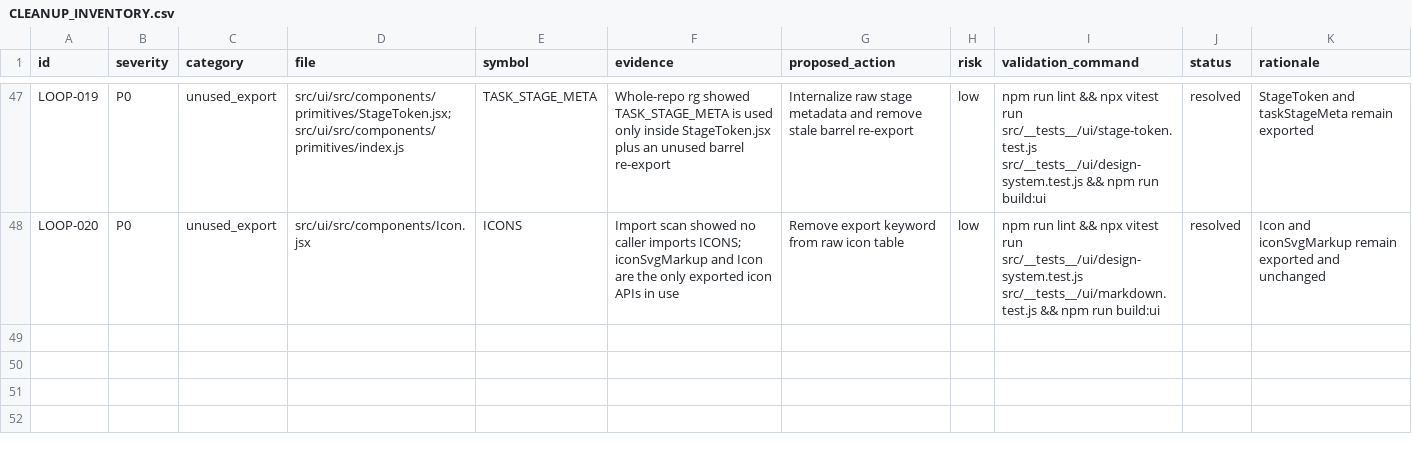
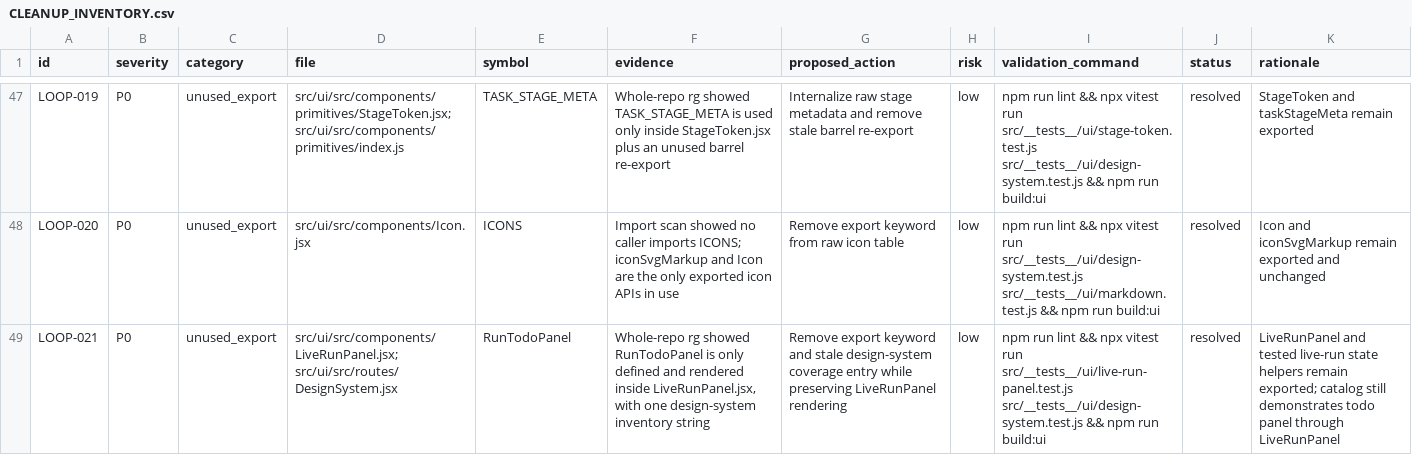
Before and after one commit to robertsreberski/worklab, a CSV file: .cleanup/CLEANUP_INVENTORY.csv, drawn as a sheet; only a part is shown, gaps mark what is left out; the diff names each change by its address in the sheet, - before the commit and + after, or states it on an @@ line.

Commit message:
Internalize live run todo panel

```diff
--- a/.cleanup/CLEANUP_INVENTORY.csv
+++ b/.cleanup/CLEANUP_INVENTORY.csv
+row 49: LOOP-021 | P0 | unused_export | src/ui/src/components/LiveRunPanel.jsx; src/ui/src/routes/DesignSystem.jsx | RunTodoPanel | Whole-repo rg showed RunTodoPanel is only defined and rendered inside LiveRunPanel.jsx, with one design-system inventory string | Remove export keyword and stale design-system coverage entry while preserving LiveRunPanel rendering | low | npm run lint && npx vitest run src/__tests__/ui/live-run-panel.test.js src/__tests__/ui/design-system.test.js && npm run build:ui | resolved | LiveRunPanel and tested live-run state helpers remain exported; catalog still demonstrates todo panel through LiveRunPanel
```
Also changed, not shown: 2 other files.
